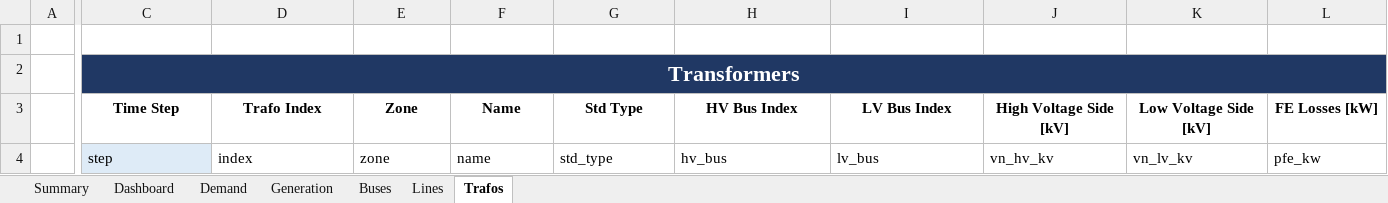
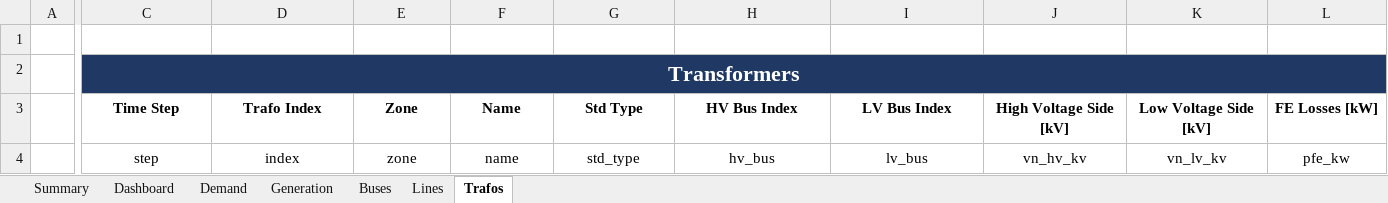
Before and after one commit to jiahechu/propens-pandapower, an Excel workbook: src/analysis/output_templates/output_template.xlsm, sheet Trafos, drawn as a sheet; only a part is shown, gaps mark what is left out; values as stored, in another font and other column widths than the file's, no borders; table styles not drawn; the diff covers the shown part only; the diff names each change by its address in the sheet, - before the commit and + after, or states it on an @@ line.

```diff
--- a/src/analysis/output_templates/output_template.xlsm (sheet Trafos)
+++ b/src/analysis/output_templates/output_template.xlsm (sheet Trafos)
-C4:L4 alignment: left
+C4:L4 alignment: center
-C4 fill: #DEEBF7
+C4 fill: none
```
Also changed, not shown: cell formats elsewhere in this sheet, sheet Generation, 9 other files.
